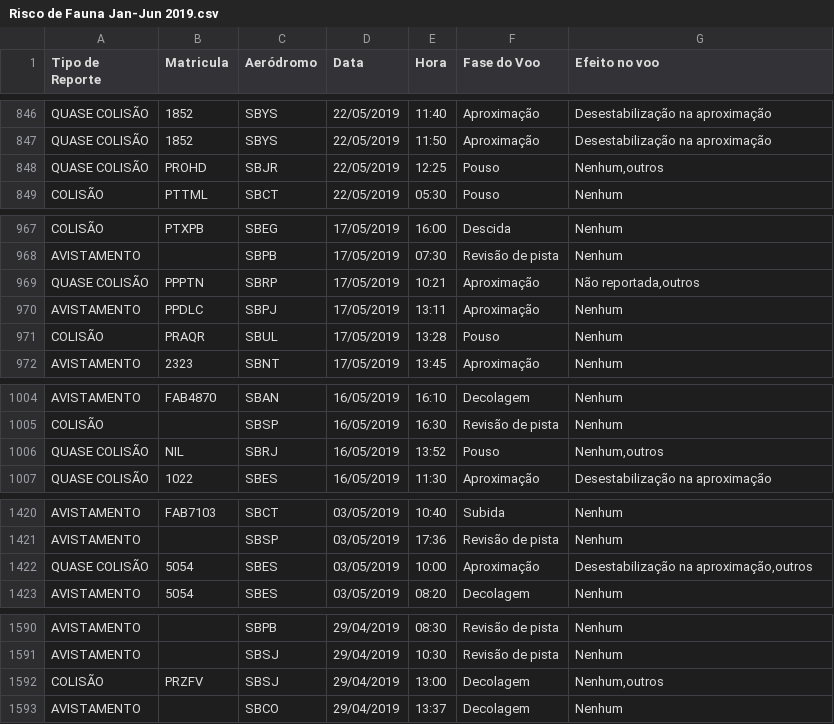
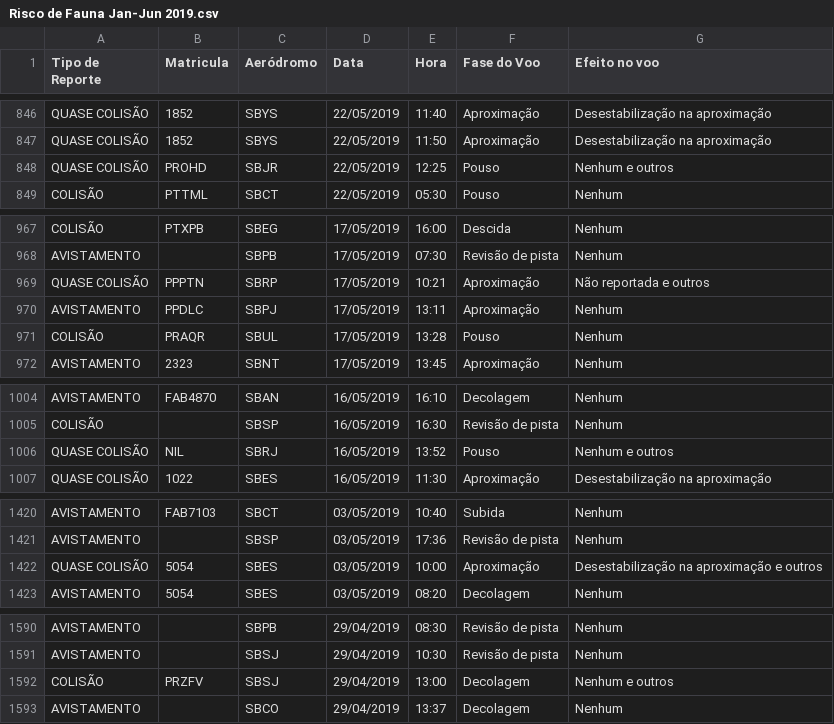
Before and after one commit to FABdadosabertos/CENIPA, a CSV file: Risco de Fauna Jan-Jun 2019.csv, drawn as a sheet; only a part is shown, gaps mark what is left out; the diff covers the shown part only.

```diff
--- a/Risco de Fauna Jan-Jun 2019.csv
+++ b/Risco de Fauna Jan-Jun 2019.csv
@@ -847,3 +847,3 @@ QUASE COLISÃO;1852;SBYS;22/05/2019;11:40;Aproximação;Desestabilização na ap
 QUASE COLISÃO;1852;SBYS;22/05/2019;11:50;Aproximação;Desestabilização na aproximação
-QUASE COLISÃO;PROHD;SBJR;22/05/2019;12:25;Pouso;Nenhum,outros
+QUASE COLISÃO;PROHD;SBJR;22/05/2019;12:25;Pouso;Nenhum e outros
 COLISÃO;PTTML;SBCT;22/05/2019;05:30;Pouso;Nenhum
@@ -968,3 +968,3 @@ COLISÃO;PTXPB;SBEG;17/05/2019;16:00;Descida;Nenhum
 AVISTAMENTO;;SBPB;17/05/2019;07:30;Revisão de pista;Nenhum
-QUASE COLISÃO;PPPTN;SBRP;17/05/2019;10:21;Aproximação;Não reportada,outros
+QUASE COLISÃO;PPPTN;SBRP;17/05/2019;10:21;Aproximação;Não reportada e outros
 AVISTAMENTO;PPDLC;SBPJ;17/05/2019;13:11;Aproximação;Nenhum
@@ -1005,3 +1005,3 @@ AVISTAMENTO;FAB4870;SBAN;16/05/2019;16:10;Decolagem;Nenhum
 COLISÃO;;SBSP;16/05/2019;16:30;Revisão de pista;Nenhum
-QUASE COLISÃO;NIL;SBRJ;16/05/2019;13:52;Pouso;Nenhum,outros
+QUASE COLISÃO;NIL;SBRJ;16/05/2019;13:52;Pouso;Nenhum e outros
 QUASE COLISÃO;1022;SBES;16/05/2019;11:30;Aproximação;Desestabilização na aproximação
@@ -1421,3 +1421,3 @@ AVISTAMENTO;FAB7103;SBCT;03/05/2019;10:40;Subida;Nenhum
 AVISTAMENTO;;SBSP;03/05/2019;17:36;Revisão de pista;Nenhum
-QUASE COLISÃO;5054;SBES;03/05/2019;10:00;Aproximação;Desestabilização na aproximação,outros
+QUASE COLISÃO;5054;SBES;03/05/2019;10:00;Aproximação;Desestabilização na aproximação e outros
 AVISTAMENTO;5054;SBES;03/05/2019;08:20;Decolagem;Nenhum
@@ -1591,3 +1591,3 @@ AVISTAMENTO;;SBPB;29/04/2019;08:30;Revisão de pista;Nenhum
 AVISTAMENTO;;SBSJ;29/04/2019;10:30;Revisão de pista;Nenhum
-COLISÃO;PRZFV;SBSJ;29/04/2019;13:00;Decolagem;Nenhum,outros
+COLISÃO;PRZFV;SBSJ;29/04/2019;13:00;Decolagem;Nenhum e outros
 AVISTAMENTO;;SBCO;29/04/2019;13:37;Decolagem;Nenhum
```
Also changed, not shown: 23 edited cells elsewhere in this file.
